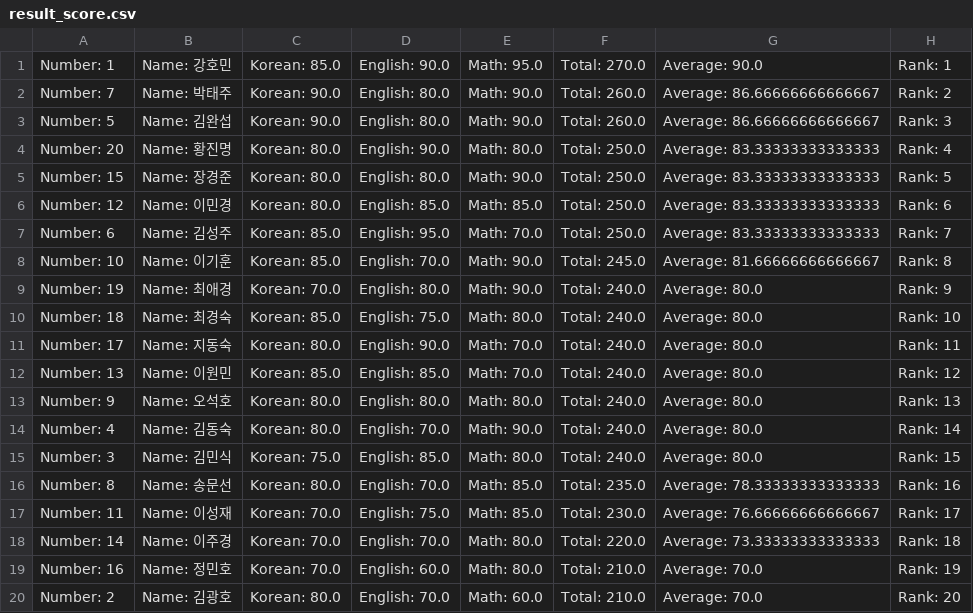
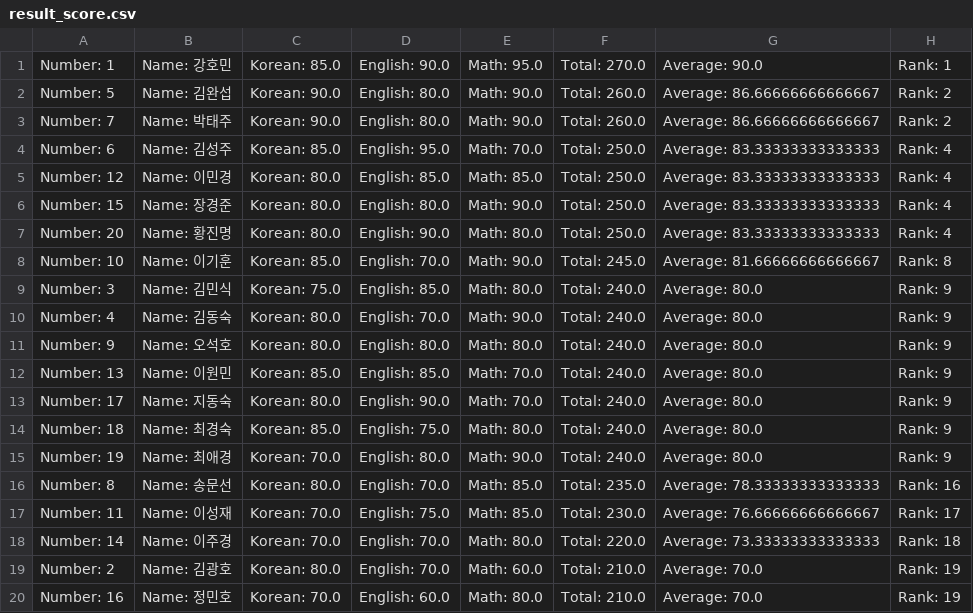
Before and after one commit to simjongsup/gwnu_score_management_system, a CSV file: result_score.csv, drawn as a sheet.

Commit message:
20151635 심종섭
같은 총 점수는 같은 등수로 결과 값 나오게 수정 했습니다.

```diff
--- a/result_score.csv
+++ b/result_score.csv
@@ -1,16 +1,16 @@
 Number: 1, Name: 강호민, Korean: 85.0, English: 90.0, Math: 95.0, Total: 270.0, Average: 90.0, Rank: 1
+Number: 5, Name: 김완섭, Korean: 90.0, English: 80.0, Math: 90.0, Total: 260.0, Average: 86.66666666666667, Rank: 2
 Number: 7, Name: 박태주, Korean: 90.0, English: 80.0, Math: 90.0, Total: 260.0, Average: 86.66666666666667, Rank: 2
-Number: 5, Name: 김완섭, Korean: 90.0, English: 80.0, Math: 90.0, Total: 260.0, Average: 86.66666666666667, Rank: 3
+Number: 6, Name: 김성주, Korean: 85.0, English: 95.0, Math: 70.0, Total: 250.0, Average: 83.33333333333333, Rank: 4
+Number: 12, Name: 이민경, Korean: 80.0, English: 85.0, Math: 85.0, Total: 250.0, Average: 83.33333333333333, Rank: 4
+Number: 15, Name: 장경준, Korean: 80.0, English: 80.0, Math: 90.0, Total: 250.0, Average: 83.33333333333333, Rank: 4
 Number: 20, Name: 황진명, Korean: 80.0, English: 90.0, Math: 80.0, Total: 250.0, Average: 83.33333333333333, Rank: 4
-Number: 15, Name: 장경준, Korean: 80.0, English: 80.0, Math: 90.0, Total: 250.0, Average: 83.33333333333333, Rank: 5
-Number: 12, Name: 이민경, Korean: 80.0, English: 85.0, Math: 85.0, Total: 250.0, Average: 83.33333333333333, Rank: 6
-Number: 6, Name: 김성주, Korean: 85.0, English: 95.0, Math: 70.0, Total: 250.0, Average: 83.33333333333333, Rank: 7
 Number: 10, Name: 이기훈, Korean: 85.0, English: 70.0, Math: 90.0, Total: 245.0, Average: 81.66666666666667, Rank: 8
+Number: 3, Name: 김민식, Korean: 75.0, English: 85.0, Math: 80.0, Total: 240.0, Average: 80.0, Rank: 9
+Number: 4, Name: 김동숙, Korean: 80.0, English: 70.0, Math: 90.0, Total: 240.0, Average: 80.0, Rank: 9
+Number: 9, Name: 오석호, Korean: 80.0, English: 80.0, Math: 80.0, Total: 240.0, Average: 80.0, Rank: 9
+Number: 13, Name: 이원민, Korean: 85.0, English: 85.0, Math: 70.0, Total: 240.0, Average: 80.0, Rank: 9
+Number: 17, Name: 지동숙, Korean: 80.0, English: 90.0, Math: 70.0, Total: 240.0, Average: 80.0, Rank: 9
+Number: 18, Name: 최경숙, Korean: 85.0, English: 75.0, Math: 80.0, Total: 240.0, Average: 80.0, Rank: 9
 Number: 19, Name: 최애경, Korean: 70.0, English: 80.0, Math: 90.0, Total: 240.0, Average: 80.0, Rank: 9
-Number: 18, Name: 최경숙, Korean: 85.0, English: 75.0, Math: 80.0, Total: 240.0, Average: 80.0, Rank: 10
-Number: 17, Name: 지동숙, Korean: 80.0, English: 90.0, Math: 70.0, Total: 240.0, Average: 80.0, Rank: 11
-Number: 13, Name: 이원민, Korean: 85.0, English: 85.0, Math: 70.0, Total: 240.0, Average: 80.0, Rank: 12
-Number: 9, Name: 오석호, Korean: 80.0, English: 80.0, Math: 80.0, Total: 240.0, Average: 80.0, Rank: 13
-Number: 4, Name: 김동숙, Korean: 80.0, English: 70.0, Math: 90.0, Total: 240.0, Average: 80.0, Rank: 14
-Number: 3, Name: 김민식, Korean: 75.0, English: 85.0, Math: 80.0, Total: 240.0, Average: 80.0, Rank: 15
 Number: 8, Name: 송문선, Korean: 80.0, English: 70.0, Math: 85.0, Total: 235.0, Average: 78.33333333333333, Rank: 16
@@ -18,3 +18,3 @@ Number: 11, Name: 이성재, Korean: 70.0, English: 75.0, Math: 85.0, Total: 230
 Number: 14, Name: 이주경, Korean: 70.0, English: 70.0, Math: 80.0, Total: 220.0, Average: 73.33333333333333, Rank: 18
+Number: 2, Name: 김광호, Korean: 80.0, English: 70.0, Math: 60.0, Total: 210.0, Average: 70.0, Rank: 19
 Number: 16, Name: 정민호, Korean: 70.0, English: 60.0, Math: 80.0, Total: 210.0, Average: 70.0, Rank: 19
-Number: 2, Name: 김광호, Korean: 80.0, English: 70.0, Math: 60.0, Total: 210.0, Average: 70.0, Rank: 20
```
